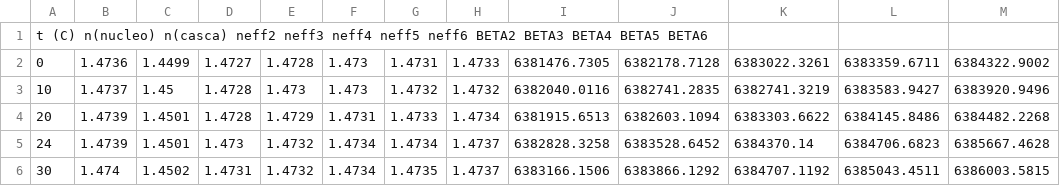
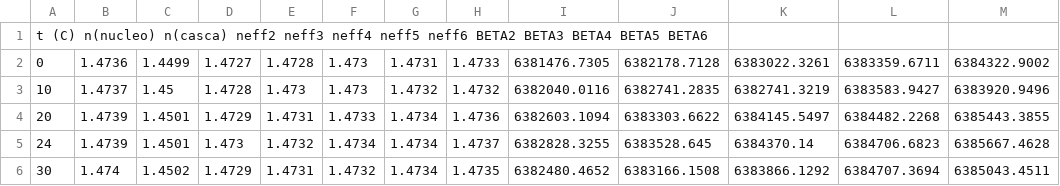
Before and after one commit to grisotto/fibra_var_temp, a CSV file: temp_dados.csv, drawn as a sheet.

```diff
--- a/temp_dados.csv
+++ b/temp_dados.csv
@@ -3,4 +3,4 @@ t (C)	n(nucleo)	n(casca)	neff2	neff3	neff4	neff5	neff6	BETA2	BETA3	BETA4	BETA5	B
 10 , 1.4737 , 1.45 , 1.4728 , 1.473 , 1.473 , 1.4732 , 1.4732 , 6382040.0116 , 6382741.2835 , 6382741.3219 , 6383583.9427 , 6383920.9496
-20 , 1.4739 , 1.4501 , 1.4728 , 1.4729 , 1.4731 , 1.4733 , 1.4734 , 6381915.6513 , 6382603.1094 , 6383303.6622 , 6384145.8486 , 6384482.2268
-24 , 1.4739 , 1.4501 , 1.473 , 1.4732 , 1.4734 , 1.4734 , 1.4737 , 6382828.3258 , 6383528.6452 , 6384370.14 , 6384706.6823 , 6385667.4628
-30 , 1.474 , 1.4502 , 1.4731 , 1.4732 , 1.4734 , 1.4735 , 1.4737 , 6383166.1506 , 6383866.1292 , 6384707.1192 , 6385043.4511 , 6386003.5815
+20 , 1.4739 , 1.4501 , 1.4729 , 1.4731 , 1.4733 , 1.4734 , 1.4736 , 6382603.1094 , 6383303.6622 , 6384145.5497 , 6384482.2268 , 6385443.3855
+24 , 1.4739 , 1.4501 , 1.473 , 1.4732 , 1.4734 , 1.4734 , 1.4737 , 6382828.3255 , 6383528.645 , 6384370.14 , 6384706.6823 , 6385667.4628
+30 , 1.474 , 1.4502 , 1.4729 , 1.4731 , 1.4732 , 1.4734 , 1.4735 , 6382480.4652 , 6383166.1508 , 6383866.1292 , 6384707.3694 , 6385043.4511
```
Also changed, not shown: E1delta.csv, E1grid_delta.csv, 52 other files.
